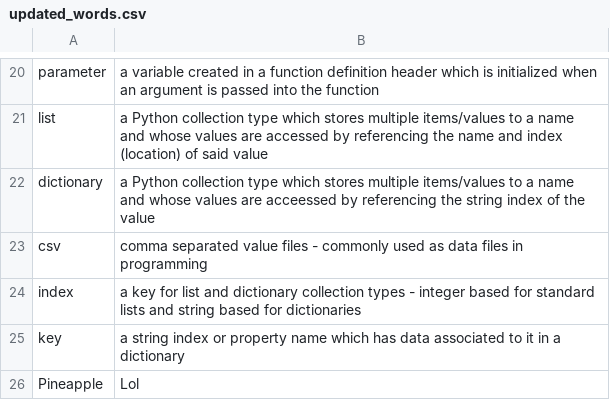
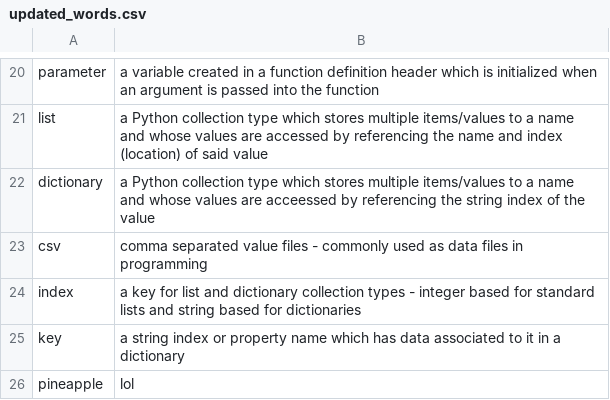
Before and after one commit to BeanieBased/SE126-Collazo-202520, a CSV file: textFiles/updated_words.csv, drawn as a sheet; only a part is shown, gaps mark what is left out; removed rows and columns are numbered as before the commit, all else as after; the diff names each change by its address in the sheet, - before the commit and + after, or states it on an @@ line.

```diff
--- a/textFiles/updated_words.csv
+++ b/textFiles/updated_words.csv
-row 26: Pineapple | Lol
+row 26: pineapple | lol
```
Also changed, not shown: 2 other files.
